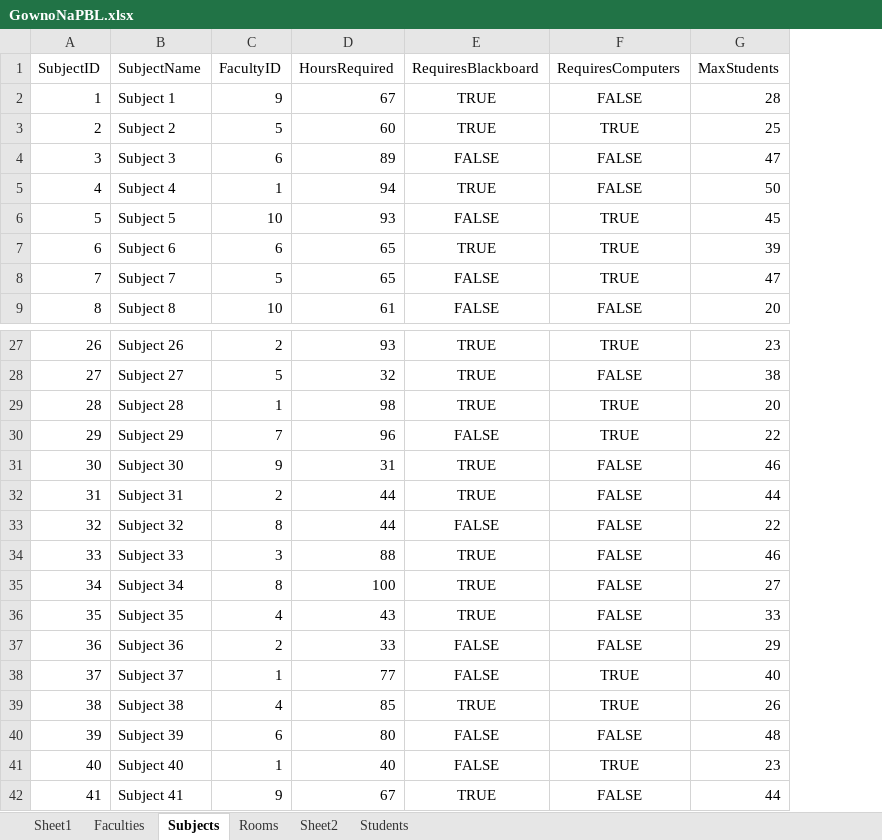
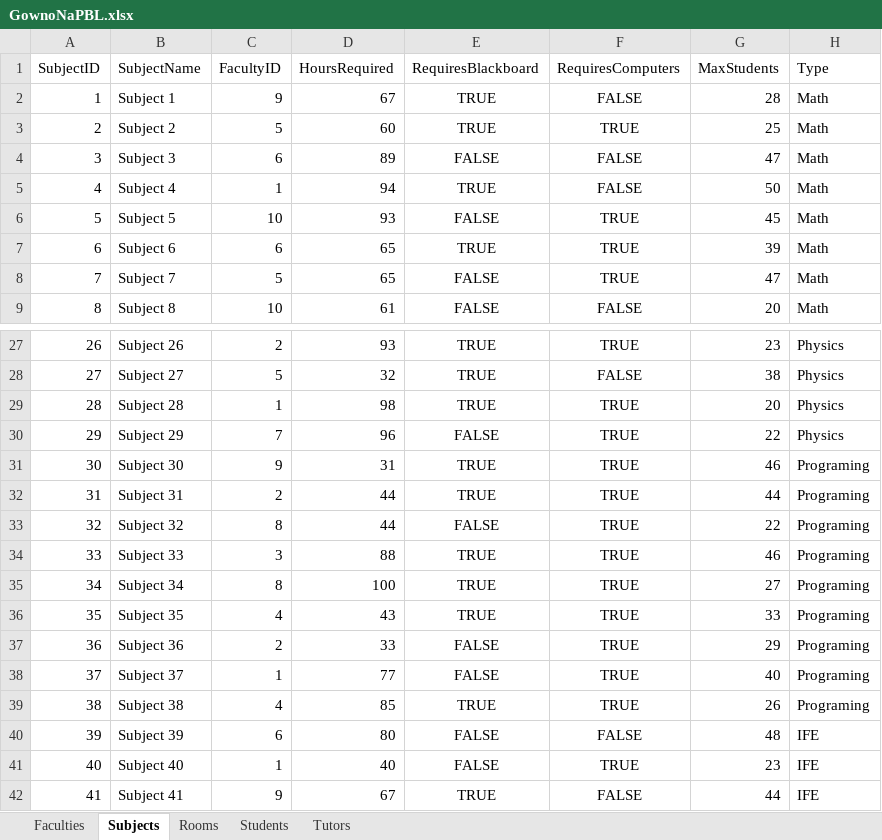
Before and after one commit to Sanc1i/PblScheduleAlgorythm, an Excel workbook: GownoNaPBL.xlsx, sheet Subjects, drawn as a sheet; only a part is shown, gaps mark what is left out; values as stored, in another font and other column widths than the file's, no borders; the diff names each change by its address in the sheet, - before the commit and + after, or states it on an @@ line.

```diff
--- a/GownoNaPBL.xlsx (sheet Subjects)
+++ b/GownoNaPBL.xlsx (sheet Subjects)
-sheet tab: Sheet1
-sheet tab: Sheet2
+sheet tab: Tutors
+column H (Type), rows 2-9: all Math; rows 27-42: Physics | Physics | Physics | Physics | Programing | Programing | Programing | Programing | Programing | Programing | Programing | Programing | Programing | IFE | IFE | IFE
-F31:F37 (RequiresComputers): FALSE
+F31:F37 (RequiresComputers): TRUE
```
